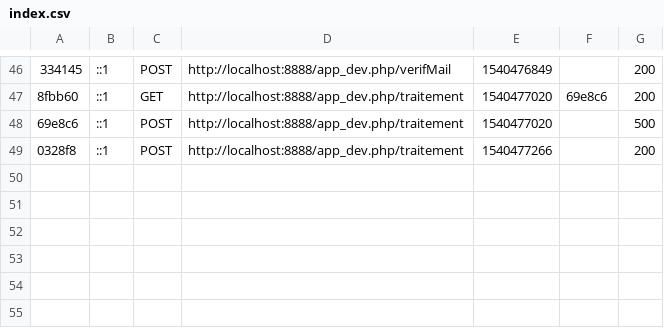
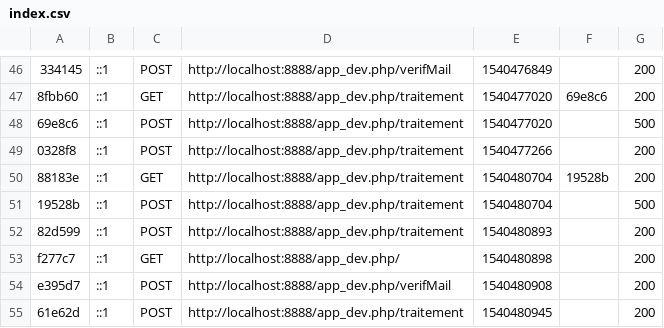
Before and after one commit to FredEtRick/projet_4_OC, a CSV file: var/cache/dev/profiler/index.csv, drawn as a sheet; only a part is shown, gaps mark what is left out; the diff names each change by its address in the sheet, - before the commit and + after, or states it on an @@ line.

Commit message:
bug mail inconnu résolu de manière plus logique (array dans render) + confirmation réservation faite

```diff
--- a/var/cache/dev/profiler/index.csv
+++ b/var/cache/dev/profiler/index.csv
+row 50: 88183e | ::1 | GET | http://localhost:8888/app_dev.php/traitement | 1540480704 | 19528b | 200
+row 51: 19528b | ::1 | POST | http://localhost:8888/app_dev.php/traitement | 1540480704 |  | 500
+row 52: 82d599 | ::1 | POST | http://localhost:8888/app_dev.php/traitement | 1540480893 |  | 200
+row 53: f277c7 | ::1 | GET | http://localhost:8888/app_dev.php/ | 1540480898 |  | 200
+row 54: e395d7 | ::1 | POST | http://localhost:8888/app_dev.php/verifMail | 1540480908 |  | 200
+row 55: 61e62d | ::1 | POST | http://localhost:8888/app_dev.php/traitement | 1540480945 |  | 200
```
Also changed, not shown: 6 other files.
